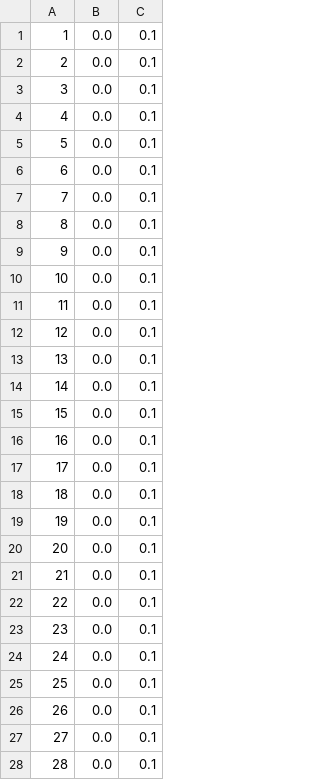
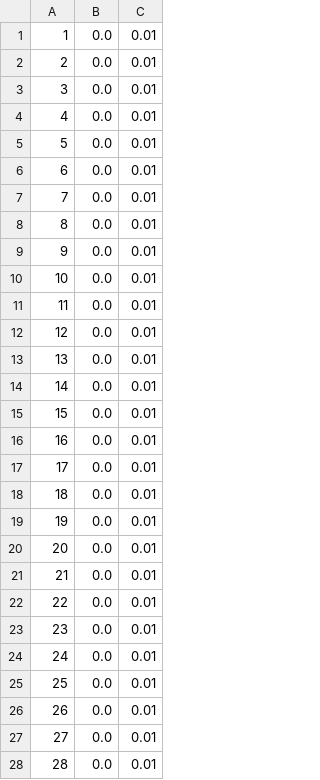
Before and after one commit to bgrich/data-acquisition-code, a CSV file: Delay_Generator/Files/20170215_MOT_Turn_On_Faster_Steps.csv, drawn as a sheet; only a part is shown; the diff covers the shown part only; the diff names each change by its address in the sheet, - before the commit and + after, or states it on an @@ line.

```diff
--- a/Delay_Generator/Files/20170215_MOT_Turn_On_Faster_Steps.csv
+++ b/Delay_Generator/Files/20170215_MOT_Turn_On_Faster_Steps.csv
-C1:C28: 0.1
+C1:C28: 0.01
```
Also changed, not shown: 35 added rows, 8 edited cells and row numbers in column A elsewhere in this file, 2 other files.
